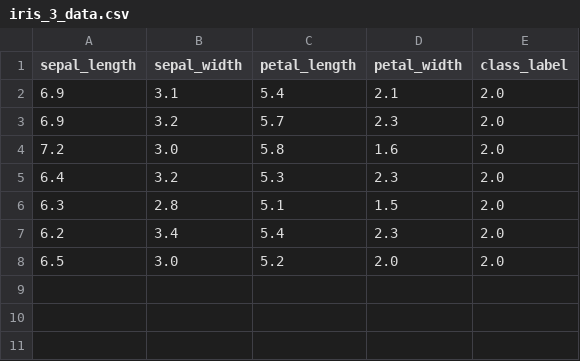
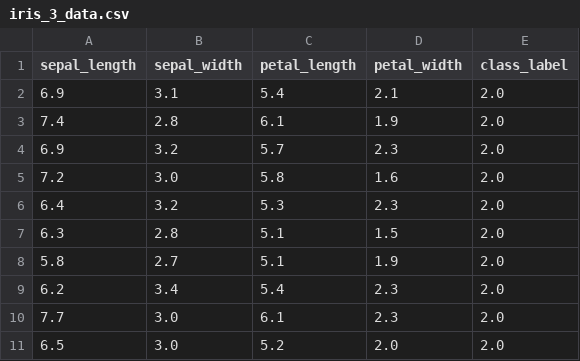
Before and after one commit to guangxush/Mozart, a CSV file: err_data/iris_3_data.csv, drawn as a sheet; the diff names each change by its address in the sheet, - before the commit and + after, or states it on an @@ line.

```diff
--- a/err_data/iris_3_data.csv
+++ b/err_data/iris_3_data.csv
+row 3: 7.4 | 2.8 | 6.1 | 1.9 | 2.0
+row 8: 5.8 | 2.7 | 5.1 | 1.9 | 2.0
+row 10: 7.7 | 3.0 | 6.1 | 2.3 | 2.0
```
Also changed, not shown: model2_data/iris_1_data.csv, model2_data/iris_2_data.csv, 18 other files.
